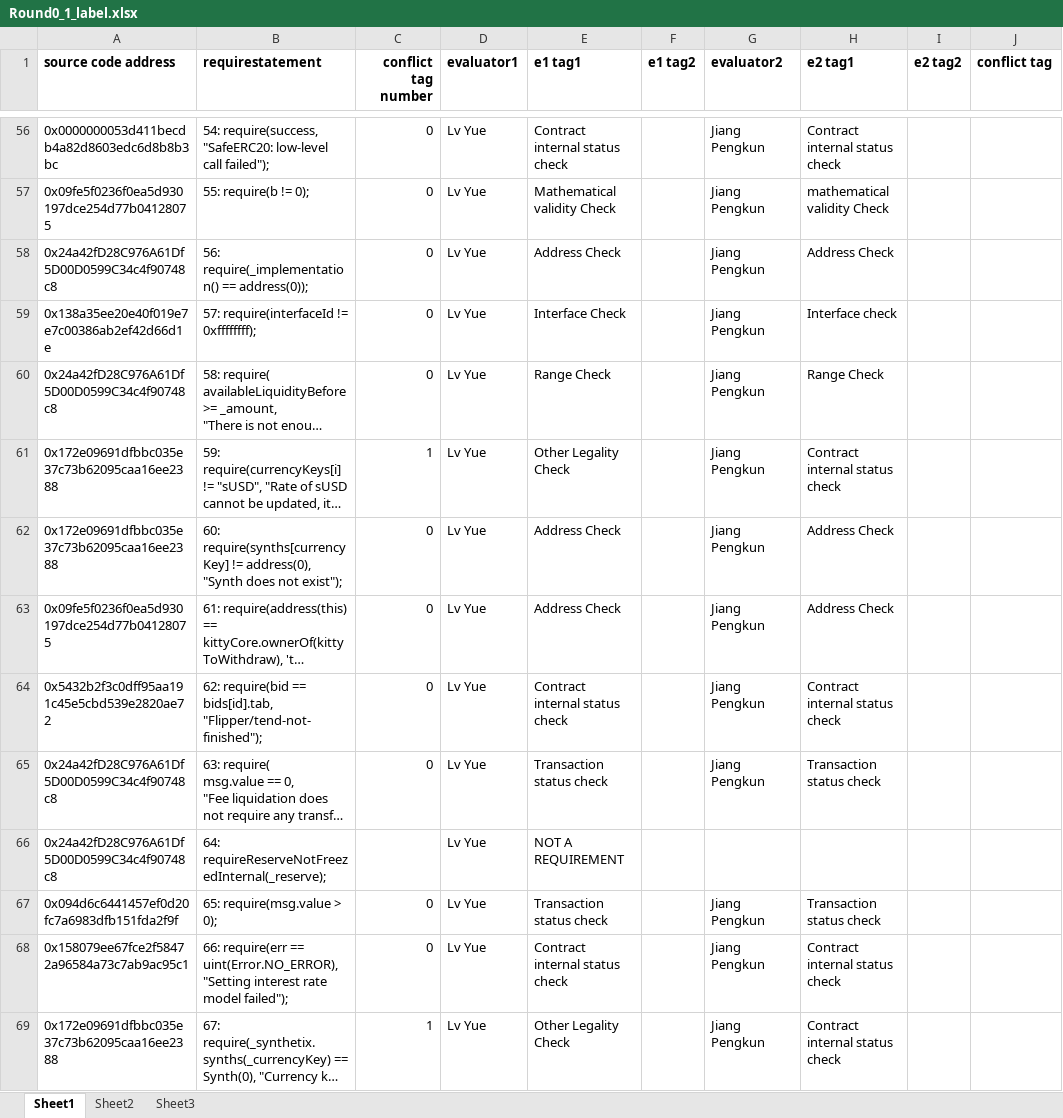
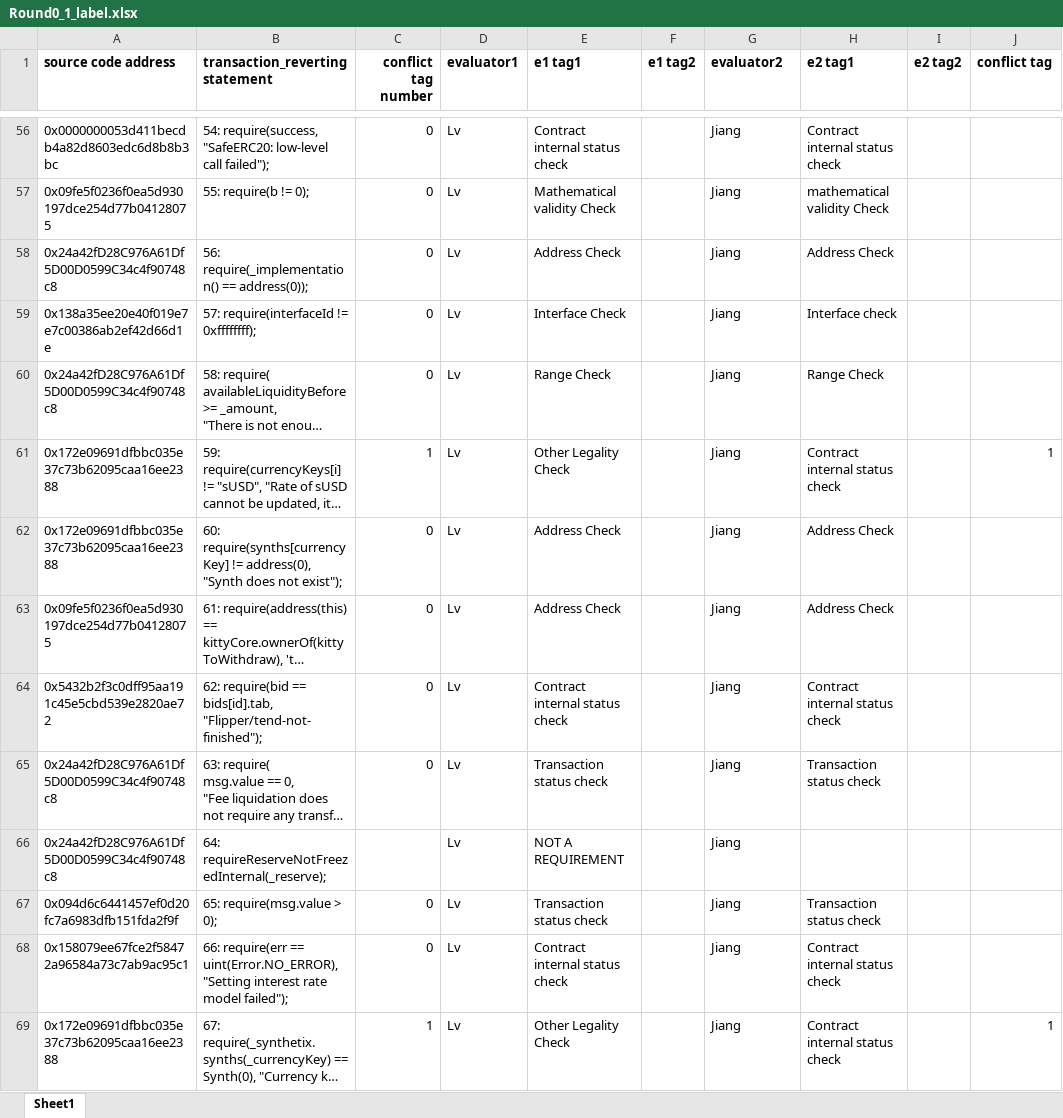
Before and after one commit to transaction-reverting-statements/Characterizing-require-statement-in-Ethereum-Smart-Contract, an Excel workbook: use_purpose_taxonomy/dapp_contract_result/Round0_1/Round0_1_label.xlsx, sheet Sheet1, drawn as a sheet; only a part is shown, gaps mark what is left out; long unchanged cells end in …; values as stored, in another font and other column widths than the file's, no borders; the diff covers the shown part only; the diff names each change by its address in the sheet, - before the commit and + after, or states it on an @@ line.

```diff
--- a/use_purpose_taxonomy/dapp_contract_result/Round0_1/Round0_1_label.xlsx (sheet Sheet1)
+++ b/use_purpose_taxonomy/dapp_contract_result/Round0_1/Round0_1_label.xlsx (sheet Sheet1)
-sheet tab: Sheet2
-sheet tab: Sheet3
-B1: requirestatement
+B1: transaction_reverting statement
-D56:D69 (evaluator1): Lv Yue
+D56:D69 (evaluator1): Lv
-G56:G65 (evaluator2): Jiang Pengkun
+G56:G65 (evaluator2): Jiang
-J61 (conflict tag): (empty)
+J61 (conflict tag): 1
-G66 (evaluator2): (empty)
+G66 (evaluator2): Jiang
-G67:G69 (evaluator2): Jiang Pengkun
+G67:G69 (evaluator2): Jiang
-J69 (conflict tag): (empty)
+J69 (conflict tag): 1
```
Also changed, not shown: 443 edited cells elsewhere in this sheet, use_purpose_taxonomy/dapp_contract_result/Round0_0/Round0_0_label.xlsx, 2 other files.
